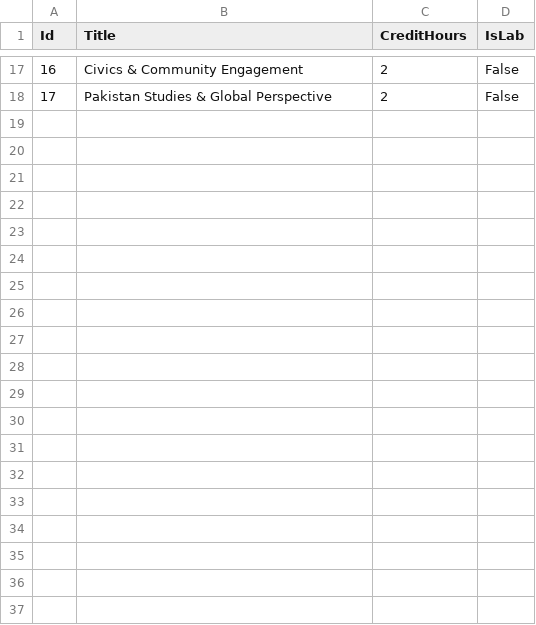
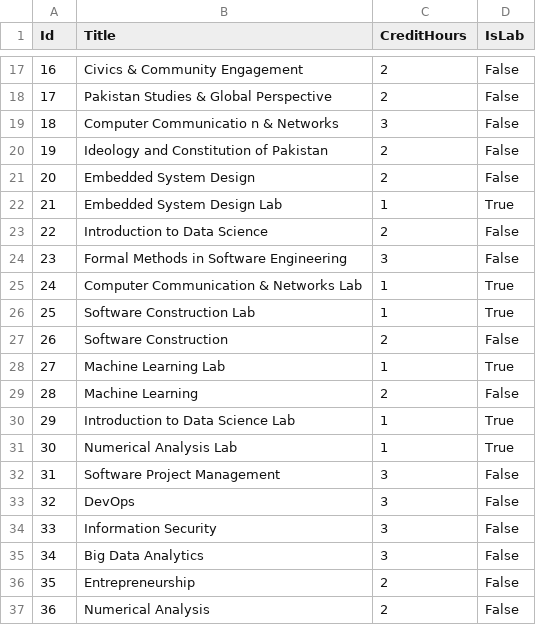
Before and after one commit to Engr-Fatima-Aman/Clash-Free-Timetable-Generator-, a CSV file: TimetableData/courses.csv, drawn as a sheet; only a part is shown, gaps mark what is left out; the diff names each change by its address in the sheet, - before the commit and + after, or states it on an @@ line.

```diff
--- a/TimetableData/courses.csv
+++ b/TimetableData/courses.csv
+row 19: 18 | Computer Communicatio n & Networks | 3 | False
+row 20: 19 | Ideology and Constitution of Pakistan | 2 | False
+row 21: 20 | Embedded System Design | 2 | False
+row 22: 21 | Embedded System Design Lab | 1 | True
+row 23: 22 | Introduction to Data Science | 2 | False
+row 24: 23 | Formal Methods in Software Engineering | 3 | False
+row 25: 24 | Computer Communication & Networks Lab | 1 | True
+row 26: 25 | Software Construction Lab | 1 | True
+row 27: 26 | Software Construction | 2 | False
+row 28: 27 | Machine Learning Lab | 1 | True
+row 29: 28 | Machine Learning | 2 | False
+row 30: 29 | Introduction to Data Science Lab | 1 | True
+row 31: 30 | Numerical Analysis Lab | 1 | True
+row 32: 31 | Software Project Management | 3 | False
+row 33: 32 | DevOps | 3 | False
+row 34: 33 | Information Security | 3 | False
+row 35: 34 | Big Data Analytics | 3 | False
+row 36: 35 | Entrepreneurship | 2 | False
+row 37: 36 | Numerical Analysis | 2 | False
```
Also changed, not shown: TimetableData/assignments.csv, TimetableData/classes.csv, 48 other files.
